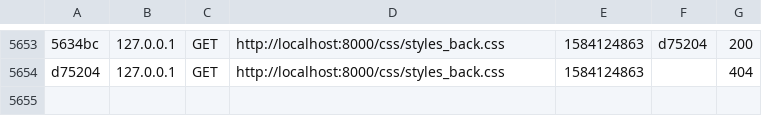
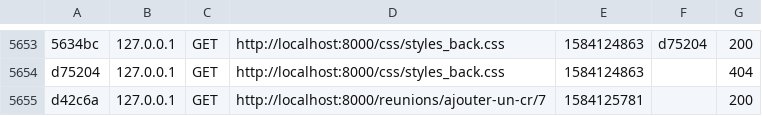
Before and after one commit to alice-elix/moto_club_v2, a CSV file: var/cache/dev/profiler/index.csv, drawn as a sheet; only a part is shown, gaps mark what is left out; the diff names each change by its address in the sheet, - before the commit and + after, or states it on an @@ line.

```diff
--- a/var/cache/dev/profiler/index.csv
+++ b/var/cache/dev/profiler/index.csv
+row 5655: d42c6a | 127.0.0.1 | GET | http://localhost:8000/reunions/ajouter-un-cr/7 | 1584125781 |  | 200
```
Also changed, not shown: 4 other files.
